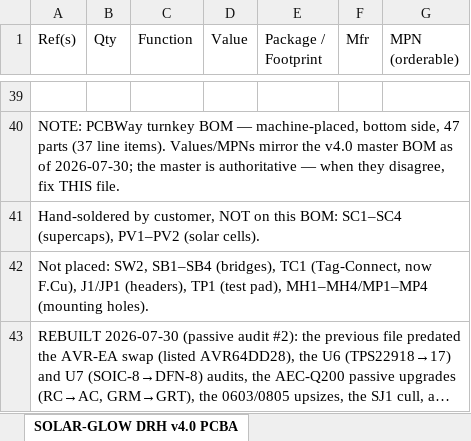
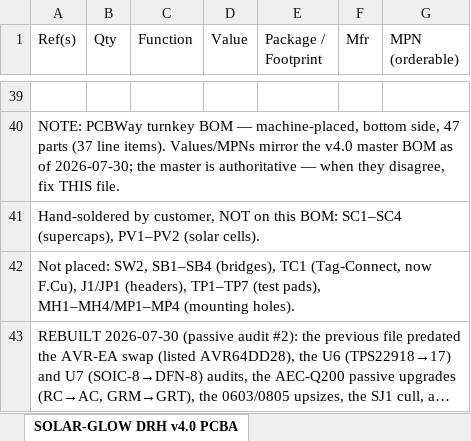
Before and after one commit to devinhorowitz/solar-business-card, an Excel workbook: PCB/solar-glow-drh-v4_0-BOM-assembly.xlsx, sheet SOLAR-GLOW DRH v4.0 PCBA, drawn as a sheet; only a part is shown, gaps mark what is left out; long unchanged cells end in …; values as stored, in another font and other column widths than the file's, no borders; the diff names each change by its address in the sheet, - before the commit and + after, or states it on an @@ line.

```diff
--- a/PCB/solar-glow-drh-v4_0-BOM-assembly.xlsx (sheet SOLAR-GLOW DRH v4.0 PCBA)
+++ b/PCB/solar-glow-drh-v4_0-BOM-assembly.xlsx (sheet SOLAR-GLOW DRH v4.0 PCBA)
-A42 (Ref(s)): …J1/JP1 (headers), TP1 (test pad), MH1–MH4/MP1–MP4 (mounting…
+A42 (Ref(s)): …J1/JP1 (headers), TP1–TP7 (test pads), MH1–MH4/MP1–MP4 (mounting…
```
Also changed, not shown: PCB/solar-glow-drh-v4_0-BOM.xlsx, 5 other files.
